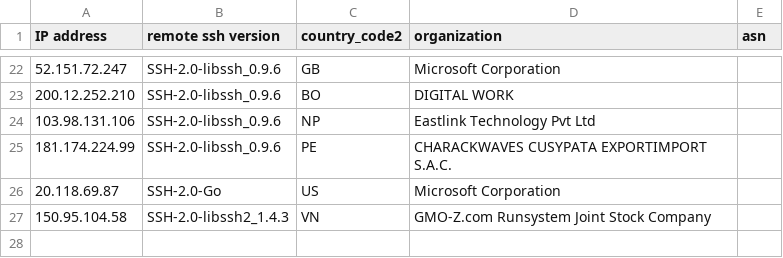
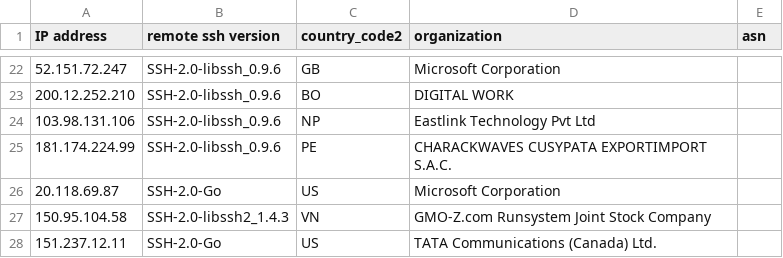
Before and after one commit to euphoria95/cowrie_honeypot_results, a CSV file: 2024-10-07_enrichment.csv, drawn as a sheet; only a part is shown, gaps mark what is left out; the diff names each change by its address in the sheet, - before the commit and + after, or states it on an @@ line.

Commit message:
Update enrichment data for 2024-10-07

```diff
--- a/2024-10-07_enrichment.csv
+++ b/2024-10-07_enrichment.csv
+row 28: 151.237.12.11 | SSH-2.0-Go | US | TATA Communications (Canada) Ltd.
```
